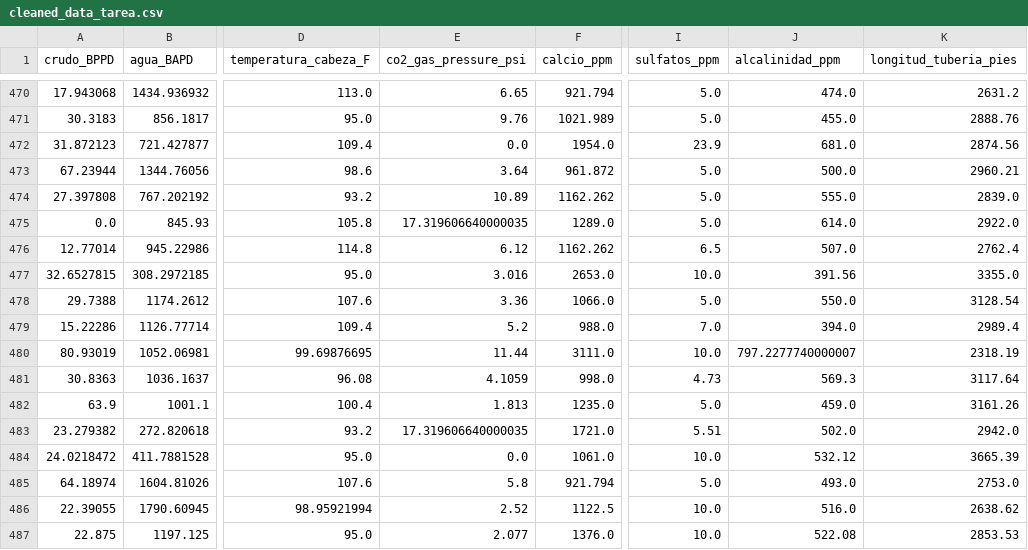
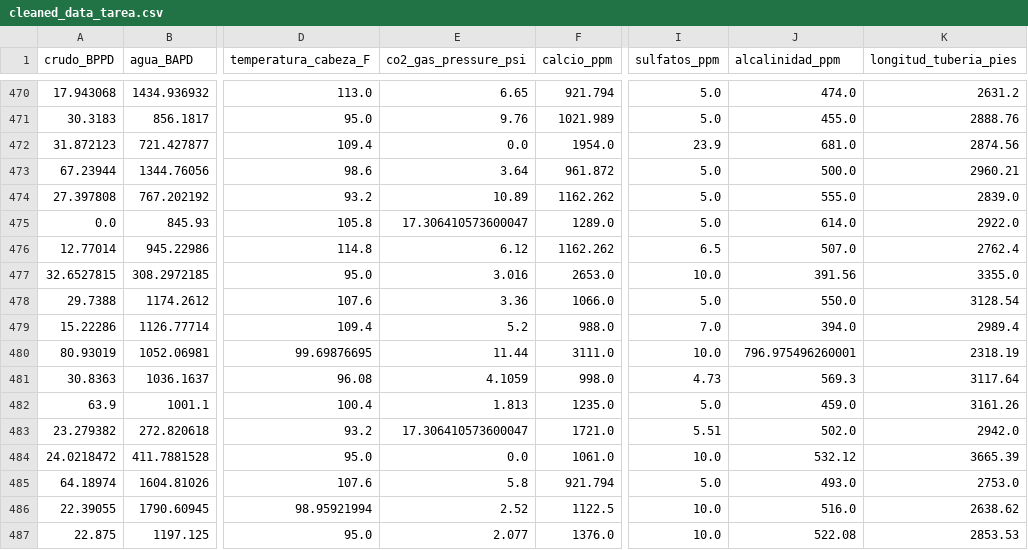
Before and after one commit to lavigord/Modelado, a CSV file: cleaned_data_tarea.csv, drawn as a sheet; only a part is shown, gaps mark what is left out; the diff covers the shown part only; the diff names each change by its address in the sheet, - before the commit and + after, or states it on an @@ line.

```diff
--- a/cleaned_data_tarea.csv
+++ b/cleaned_data_tarea.csv
-E475 (co2_gas_pressure_psi): 17.319606640000035
+E475 (co2_gas_pressure_psi): 17.306410573600047
-J480 (alcalinidad_ppm): 797.2277740000007
+J480 (alcalinidad_ppm): 796.975496260001
-E483 (co2_gas_pressure_psi): 17.319606640000035
+E483 (co2_gas_pressure_psi): 17.306410573600047
```
Also changed, not shown: 99 edited cells elsewhere in this file.
